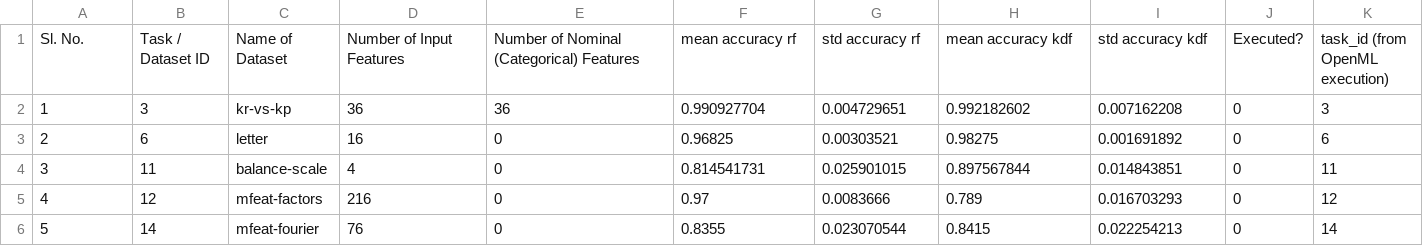
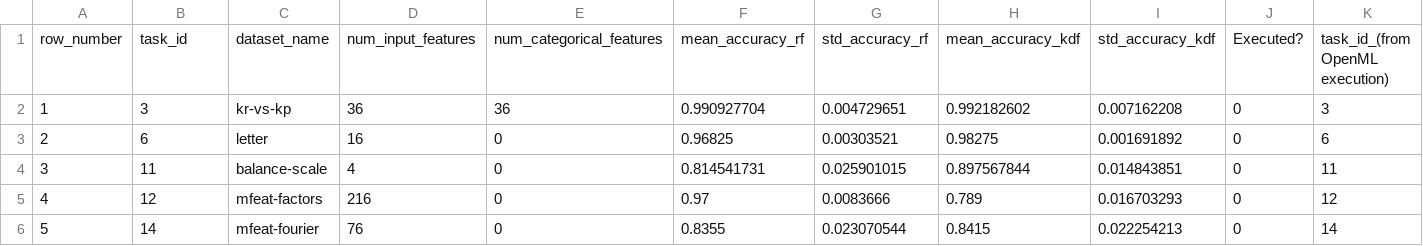
Before and after one commit to NeuroDataDesign/ProgLearn_2021-2022, a CSV file: Aishwarya_Seth/openml-results/OpenML_KDFvsRF_RAW_Results.csv, drawn as a sheet; only a part is shown; removed rows and columns are numbered as before the commit, all else as after; rows hold the shown columns only; the diff names each change by its address in the sheet, - before the commit and + after, or states it on an @@ line.

Commit message:
Improve column names

```diff
--- a/Aishwarya_Seth/openml-results/OpenML_KDFvsRF_RAW_Results.csv
+++ b/Aishwarya_Seth/openml-results/OpenML_KDFvsRF_RAW_Results.csv
-row 1: Sl. No. | Task / Dataset ID | Name of Dataset | Number of Input Features | Number of Nominal (Categorical) Features | mean accuracy rf | std accuracy rf | mean accuracy kdf | std accuracy kdf | Executed? | task_id (from OpenML execution)
+row 1: row_number | task_id | dataset_name | num_input_features | num_categorical_features | mean_accuracy_rf | std_accuracy_rf | mean_accuracy_kdf | std_accuracy_kdf | Executed? | task_id_(from OpenML execution)
```
